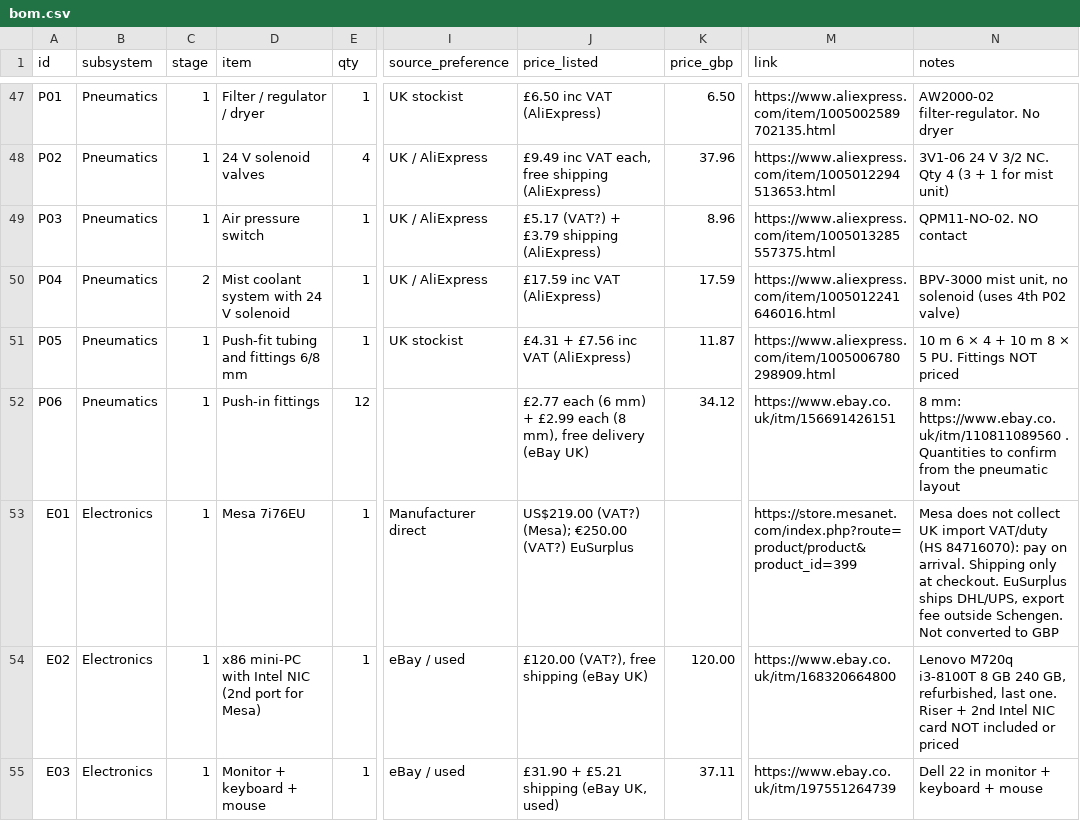
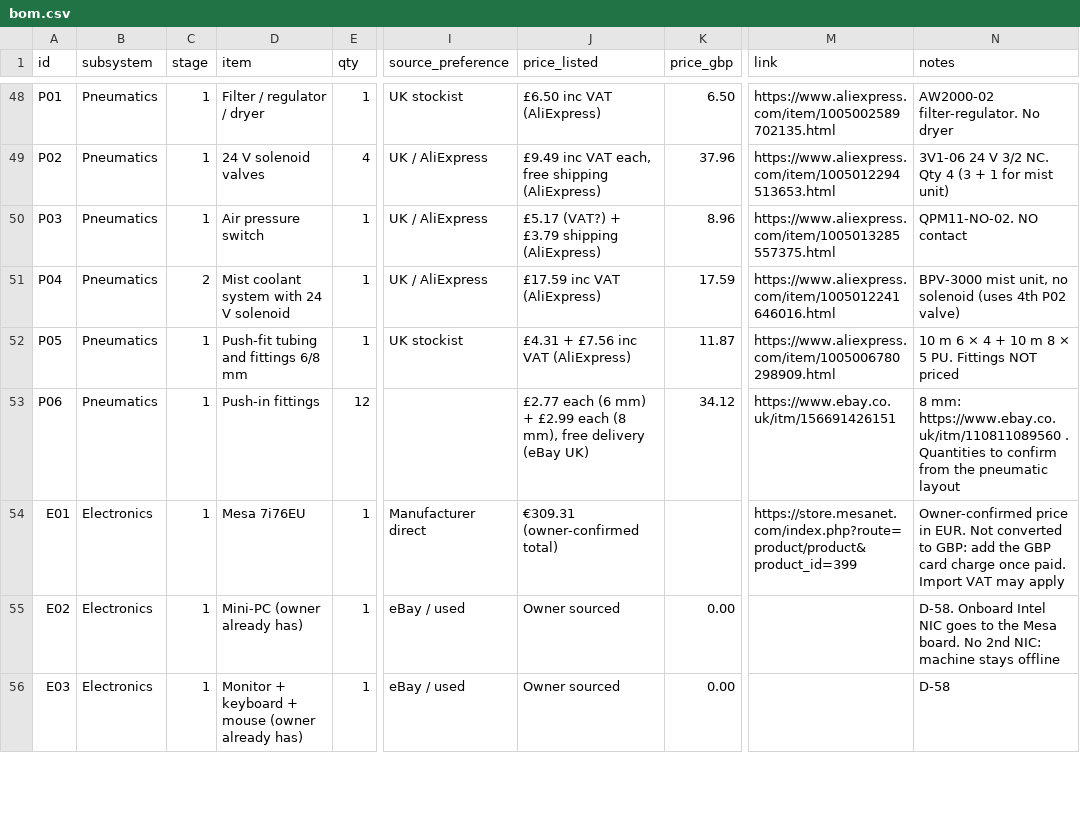
Before and after one commit to yousef-chitani/Type_0_CNC, a CSV file: docs/bom.csv, drawn as a sheet; only a part is shown, gaps mark what is left out; addresses are those after the commit; the diff covers the shown part only; the diff names each change by its address in the sheet, - before the commit and + after, or states it on an @@ line.

```diff
--- a/docs/bom.csv
+++ b/docs/bom.csv
-J54 (price_listed): US$219.00 (VAT?) (Mesa); €250.00 (VAT?) EuSurplus
+J54 (price_listed): €309.31 (owner-confirmed total)
-N54 (notes): Mesa does not collect UK import VAT/duty (HS 84716070): pay on arrival. Shipping only at checkout. EuSurplus ships DHL/UPS, export fee outside Schengen. Not converted to GBP
+N54 (notes): Owner-confirmed price in EUR. Not converted to GBP: add the GBP card charge once paid. Import VAT may apply
-D55 (item): x86 mini-PC with Intel NIC (2nd port for Mesa)
+D55 (item): Mini-PC (owner already has)
-J55 (price_listed): £120.00 (VAT?), free shipping (eBay UK)
+J55 (price_listed): Owner sourced
-K55 (price_gbp): 120.00
+K55 (price_gbp): 0.00
-M55 (link): https://www.ebay.co.uk/itm/168320664800
+M55 (link): (empty)
-N55 (notes): Lenovo M720q i3-8100T 8 GB 240 GB, refurbished, last one. Riser + 2nd Intel NIC card NOT included or priced
+N55 (notes): D-58. Onboard Intel NIC goes to the Mesa board. No 2nd NIC: machine stays offline
-D56 (item): Monitor + keyboard + mouse
+D56 (item): Monitor + keyboard + mouse (owner already has)
-J56 (price_listed): £31.90 + £5.21 shipping (eBay UK, used)
+J56 (price_listed): Owner sourced
-K56 (price_gbp): 37.11
+K56 (price_gbp): 0.00
-M56 (link): https://www.ebay.co.uk/itm/197551264739
+M56 (link): (empty)
-N56 (notes): Dell 22 in monitor + keyboard + mouse
+N56 (notes): D-58
```
Also changed, not shown: 2 added rows, 2 removed rows and 31 edited cells elsewhere in this file, 4 other files.
